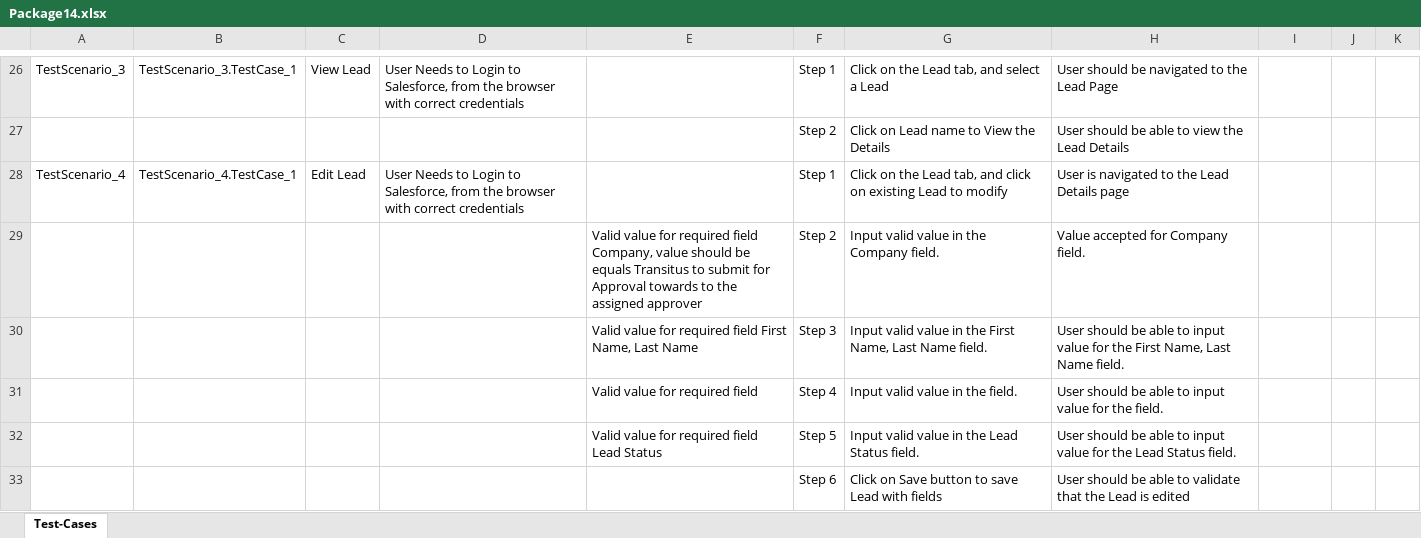
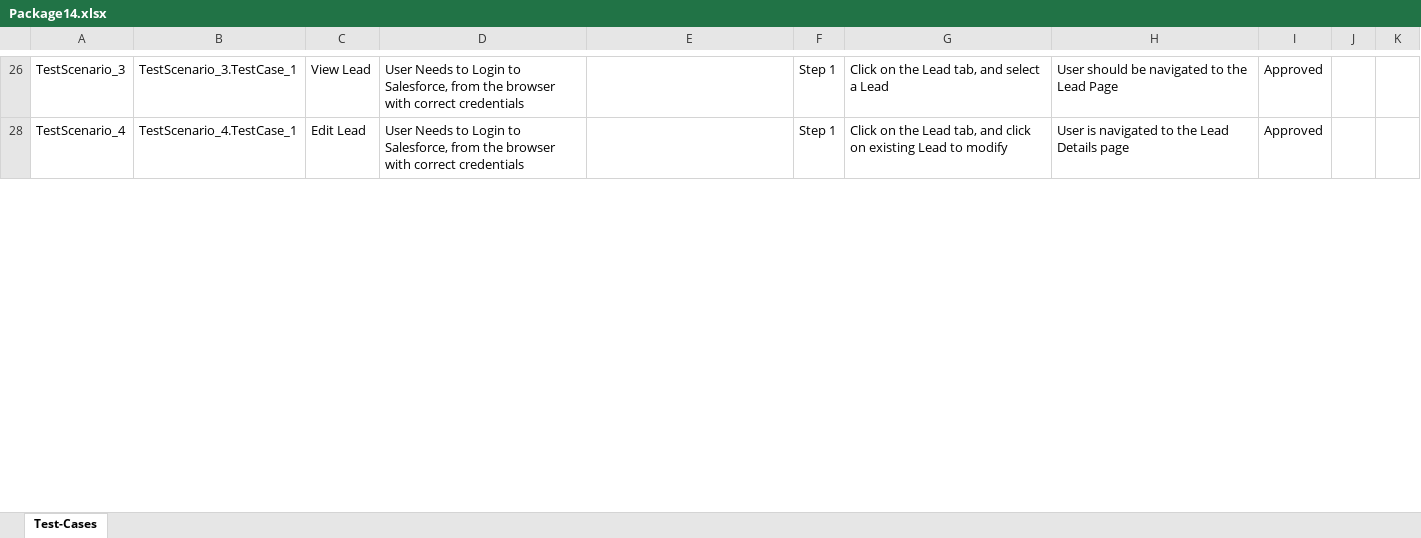
Before and after one commit to ShaikMohamedIrfan/DEMO8, an Excel workbook: Package14.xlsx, sheet Test-Cases, drawn as a sheet; only a part is shown, gaps mark what is left out; values as stored, in another font and other column widths than the file's, no borders; table styles not drawn; the diff covers the shown part only; the diff names each change by its address in the sheet, - before the commit and + after, or states it on an @@ line.

```diff
--- a/Package14.xlsx (sheet Test-Cases)
+++ b/Package14.xlsx (sheet Test-Cases)
-I26: (empty)
+I26: Approved
@@ row 27 hidden:  |  |  |  |  | Step 2 | Click on Lead name to View the Details | User should be able to view the Lead Details @@
-I28: (empty)
+I28: Approved
@@ row 29 hidden:  |  |  |  | Valid value for required field Company, value should be equals Transitus to submit for Approval towards to the assigned approver | Step 2 | Input valid value in the Company field. | Value accepted for Company field. @@
@@ row 30 hidden:  |  |  |  | Valid value for required field First Name, Last Name | Step 3 | Input valid value in the First Name, Last Name field. | User should be able to input value for the First Name, Last Name field. @@
@@ row 31 hidden:  |  |  |  | Valid value for required field | Step 4 | Input valid value in the field. | User should be able to input value for the field. @@
@@ row 32 hidden:  |  |  |  | Valid value for required field Lead Status | Step 5 | Input valid value in the Lead Status field. | User should be able to input value for the Lead Status field. @@
@@ row 33 hidden:  |  |  |  |  | Step 6 | Click on Save button to save Lead with fields | User should be able to validate that the Lead is edited @@
```
Also changed, not shown: 26 hidden or unhidden rows and 6 edited cells elsewhere in this sheet.
